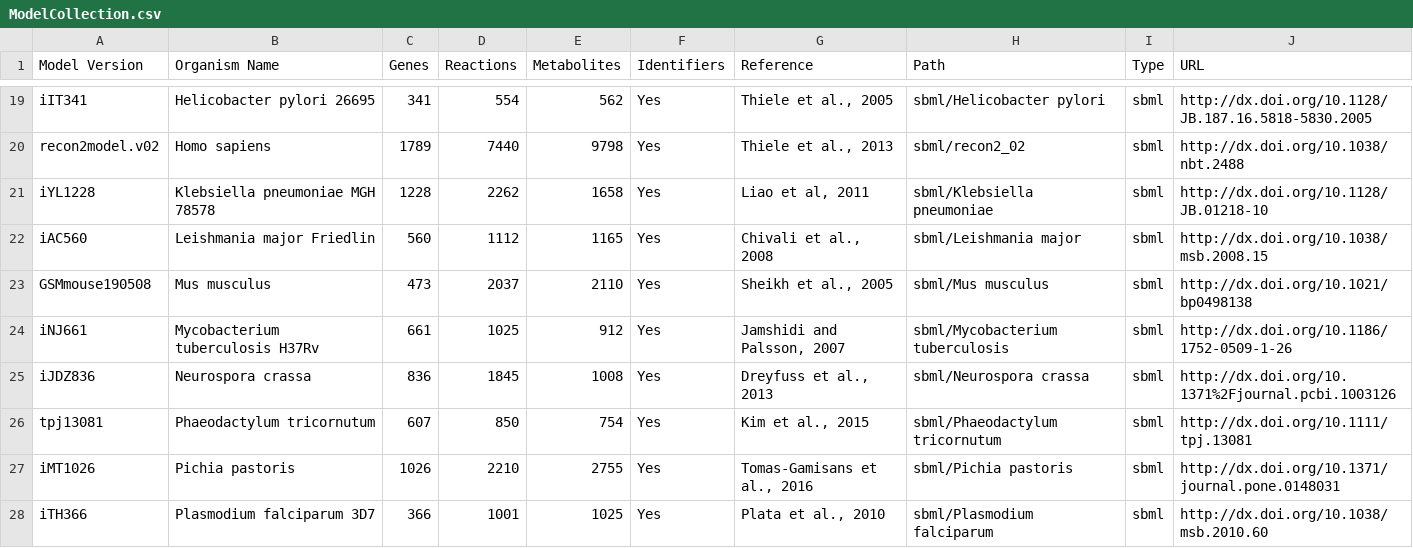
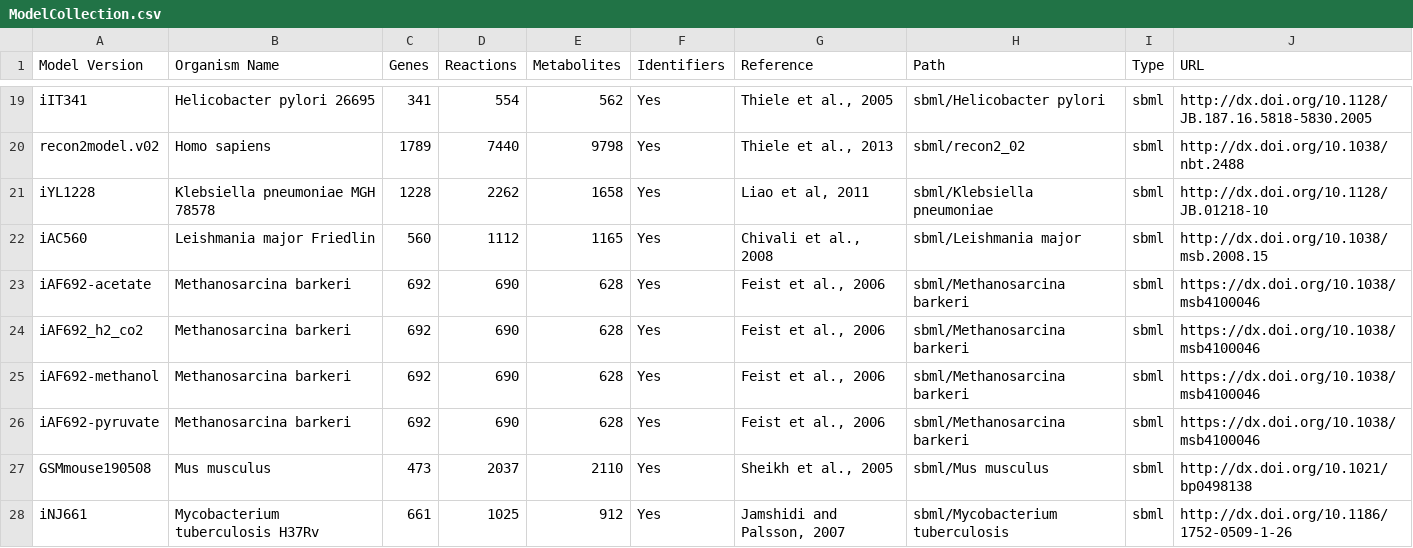
Before and after one commit to desmondlun/MOST, a CSV file: ModelCollection.csv, drawn as a sheet; only a part is shown, gaps mark what is left out; the shorter side is filled out with more unchanged rows; the diff names each change by its address in the sheet, - before the commit and + after, or states it on an @@ line.

Commit message:
Added models.

```diff
--- a/ModelCollection.csv
+++ b/ModelCollection.csv
+row 23: iAF692-acetate | Methanosarcina barkeri | 692 | 690 | 628 | Yes | Feist et al., 2006 | sbml/Methanosarcina barkeri | sbml | https://dx.doi.org/10.1038/msb4100046
+row 24: iAF692_h2_co2 | Methanosarcina barkeri | 692 | 690 | 628 | Yes | Feist et al., 2006 | sbml/Methanosarcina barkeri | sbml | https://dx.doi.org/10.1038/msb4100046
+row 25: iAF692-methanol | Methanosarcina barkeri | 692 | 690 | 628 | Yes | Feist et al., 2006 | sbml/Methanosarcina barkeri | sbml | https://dx.doi.org/10.1038/msb4100046
+row 26: iAF692-pyruvate | Methanosarcina barkeri | 692 | 690 | 628 | Yes | Feist et al., 2006 | sbml/Methanosarcina barkeri | sbml | https://dx.doi.org/10.1038/msb4100046
```
Also changed, not shown: 5 other files.
